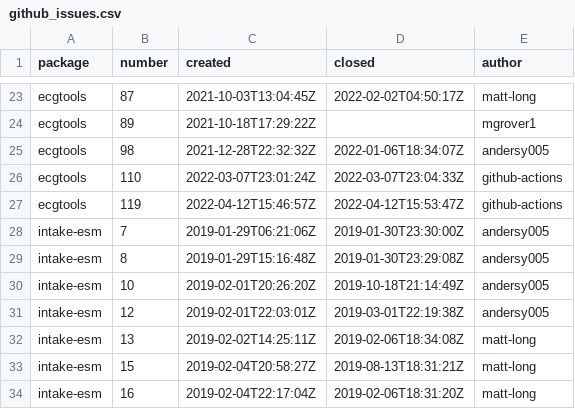
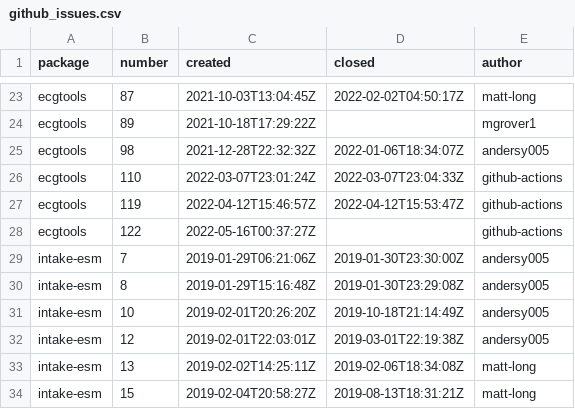
Before and after one commit to ncar-xdev/ncar-xdev.github.io, a CSV file: data/github_issues.csv, drawn as a sheet; only a part is shown, gaps mark what is left out; the shorter side is filled out with more unchanged rows; the diff names each change by its address in the sheet, - before the commit and + after, or states it on an @@ line.

```diff
--- a/data/github_issues.csv
+++ b/data/github_issues.csv
+row 28: ecgtools | 122 | 2022-05-16T00:37:27Z |  | github-actions
```
Also changed, not shown: data/pypi_stats.csv.
